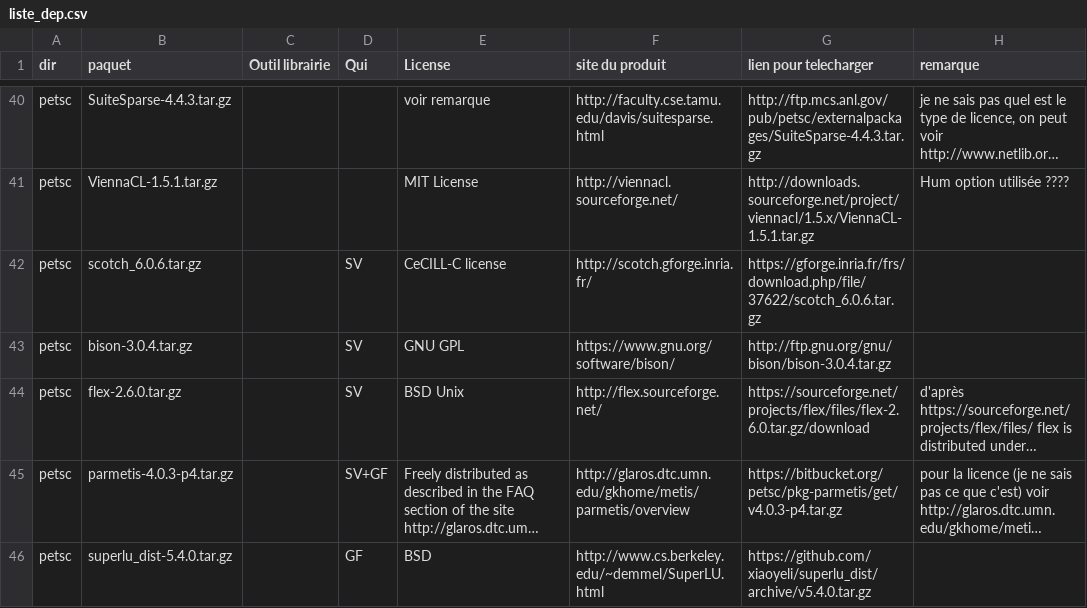
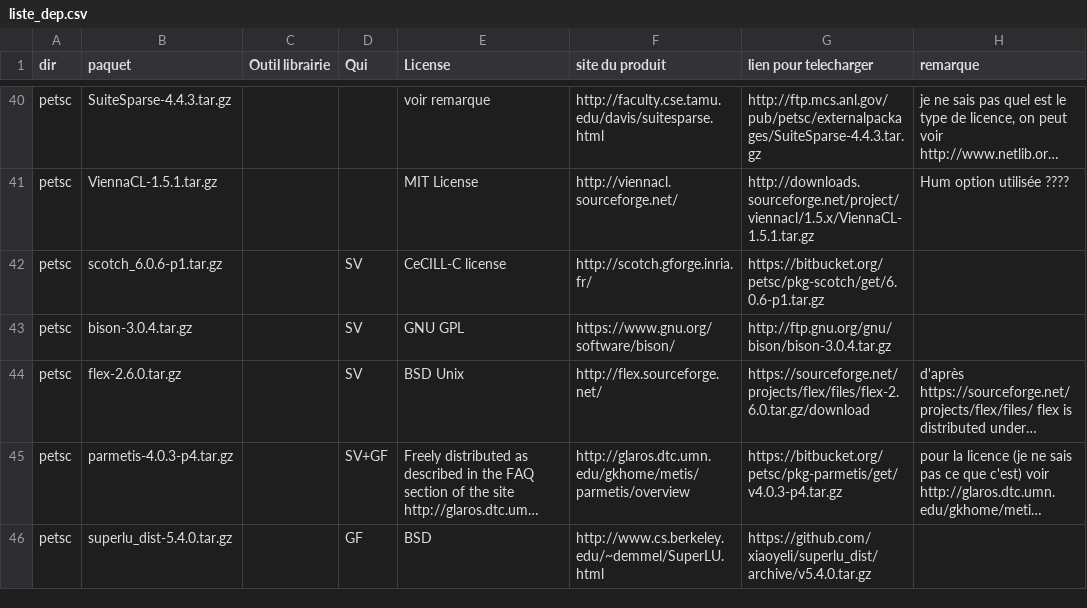
Before and after one commit to cea-trust-platform/trust-code, a CSV file: bin/gestion_externalpackages/liste_dep.csv, drawn as a sheet; only a part is shown, gaps mark what is left out; long unchanged cells end in …; the diff names each change by its address in the sheet, - before the commit and + after, or states it on an @@ line.

Commit message:
Updates for externalpackages

```diff
--- a/bin/gestion_externalpackages/liste_dep.csv
+++ b/bin/gestion_externalpackages/liste_dep.csv
-B42 (paquet): scotch_6.0.6.tar.gz
+B42 (paquet): scotch_6.0.6-p1.tar.gz
-G42 (lien pour telecharger): https://gforge.inria.fr/frs/download.php/file/37622/scotch_6.0.6.tar.gz
+G42 (lien pour telecharger): https://bitbucket.org/petsc/pkg-scotch/get/6.0.6-p1.tar.gz
```
Also changed, not shown: 3 other files.
